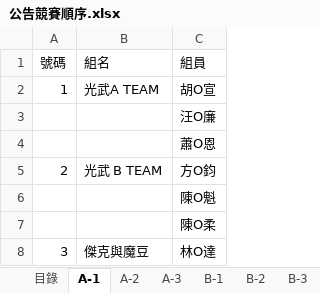
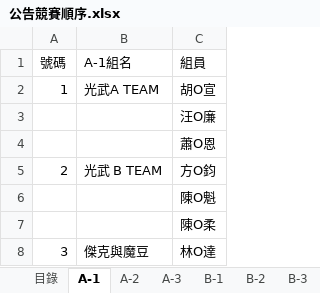
Before and after one commit to cir-sa/CIRTC-2018, an Excel workbook: files/公告競賽順序.xlsx, sheet A-1, drawn as a sheet; only a part is shown; values as stored, in another font and other column widths than the file's, no cell formats; the diff names each change by its address in the sheet, - before the commit and + after, or states it on an @@ line.

```diff
--- a/files/公告競賽順序.xlsx (sheet A-1)
+++ b/files/公告競賽順序.xlsx (sheet A-1)
-B1: 組名
+B1: A-1組名
```
Also changed, not shown: sheet B-3, sheet A-3, sheet A-2, sheet B-2, sheet C-3, sheet B-1, 2 more sheets, cell formats.
